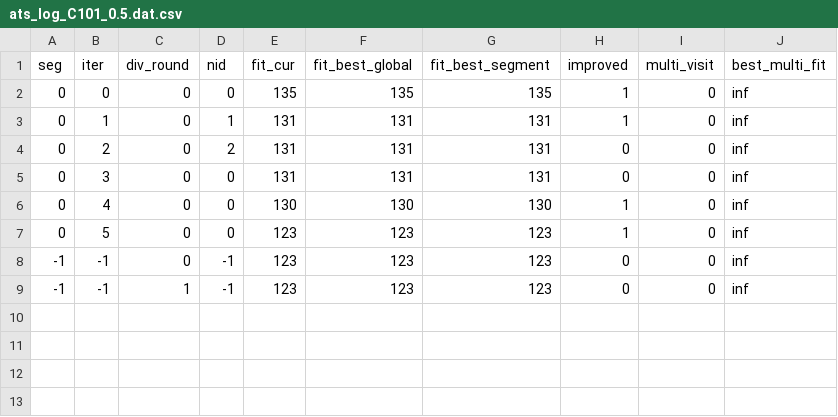
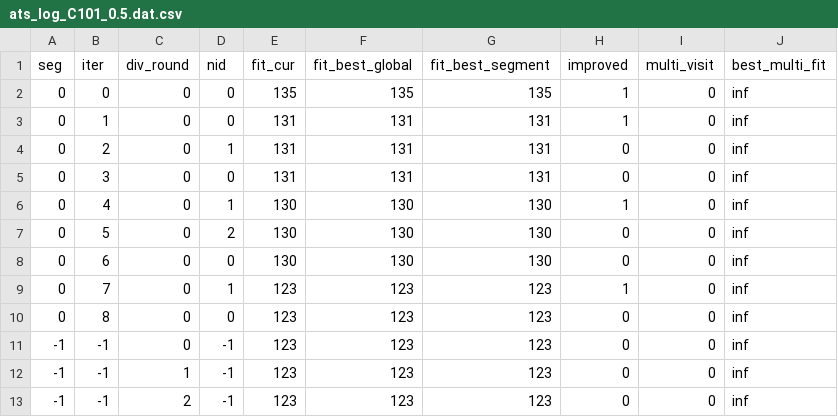
Before and after one commit to huetran1611/CheckzingHueTT, a CSV file: ats_log_C101_0.5.dat.csv, drawn as a sheet.

```diff
--- a/ats_log_C101_0.5.dat.csv
+++ b/ats_log_C101_0.5.dat.csv
@@ -2,8 +2,12 @@ seg,iter,div_round,nid,fit_cur,fit_best_global,fit_best_segment,improved,multi_v
 0,0,0,0,135,135,135,1,0,inf
-0,1,0,1,131,131,131,1,0,inf
-0,2,0,2,131,131,131,0,0,inf
+0,1,0,0,131,131,131,1,0,inf
+0,2,0,1,131,131,131,0,0,inf
 0,3,0,0,131,131,131,0,0,inf
-0,4,0,0,130,130,130,1,0,inf
-0,5,0,0,123,123,123,1,0,inf
+0,4,0,1,130,130,130,1,0,inf
+0,5,0,2,130,130,130,0,0,inf
+0,6,0,0,130,130,130,0,0,inf
+0,7,0,1,123,123,123,1,0,inf
+0,8,0,0,123,123,123,0,0,inf
 -1,-1,0,-1,123,123,123,0,0,inf
 -1,-1,1,-1,123,123,123,0,0,inf
+-1,-1,2,-1,123,123,123,0,0,inf
```
Also changed, not shown: 5 other files.
